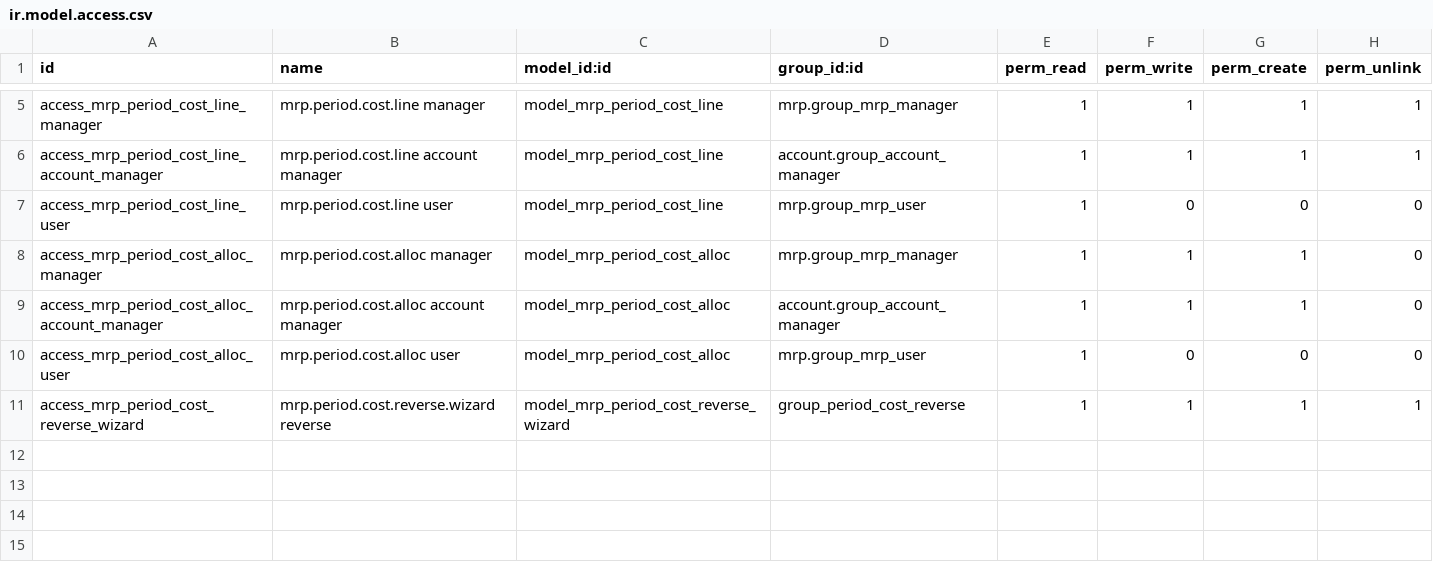
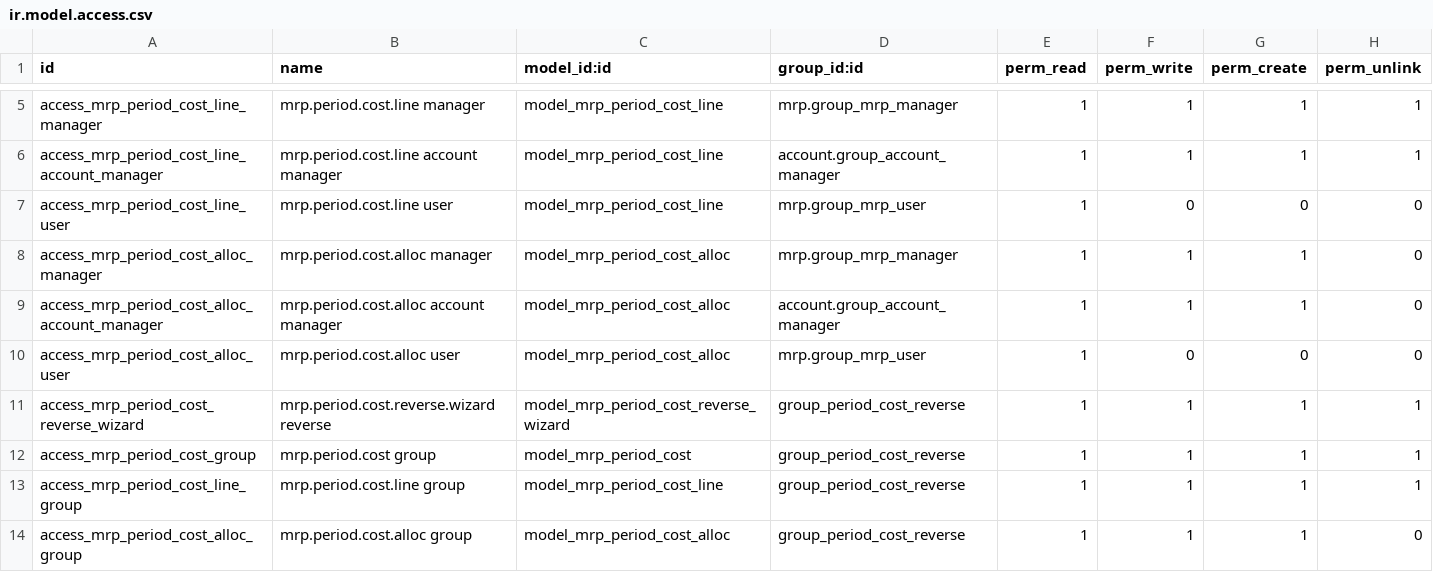
Before and after one commit to apcball/apcball, a CSV file: buz_mrp_period_cost_allocation/security/ir.model.access.csv, drawn as a sheet; only a part is shown, gaps mark what is left out; the diff names each change by its address in the sheet, - before the commit and + after, or states it on an @@ line.

```diff
--- a/buz_mrp_period_cost_allocation/security/ir.model.access.csv
+++ b/buz_mrp_period_cost_allocation/security/ir.model.access.csv
+row 12: access_mrp_period_cost_group | mrp.period.cost group | model_mrp_period_cost | group_period_cost_reverse | 1 | 1 | 1 | 1
+row 13: access_mrp_period_cost_line_group | mrp.period.cost.line group | model_mrp_period_cost_line | group_period_cost_reverse | 1 | 1 | 1 | 1
+row 14: access_mrp_period_cost_alloc_group | mrp.period.cost.alloc group | model_mrp_period_cost_alloc | group_period_cost_reverse | 1 | 1 | 1 | 0
```
Also changed, not shown: 2 other files.
